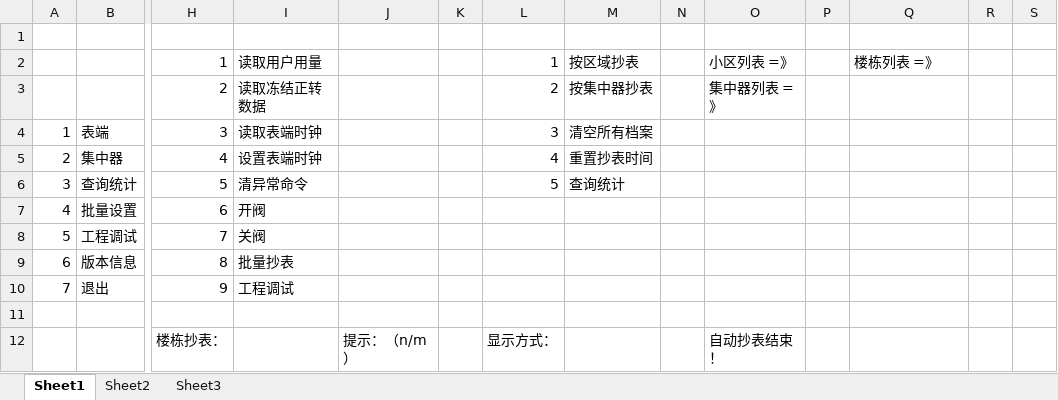
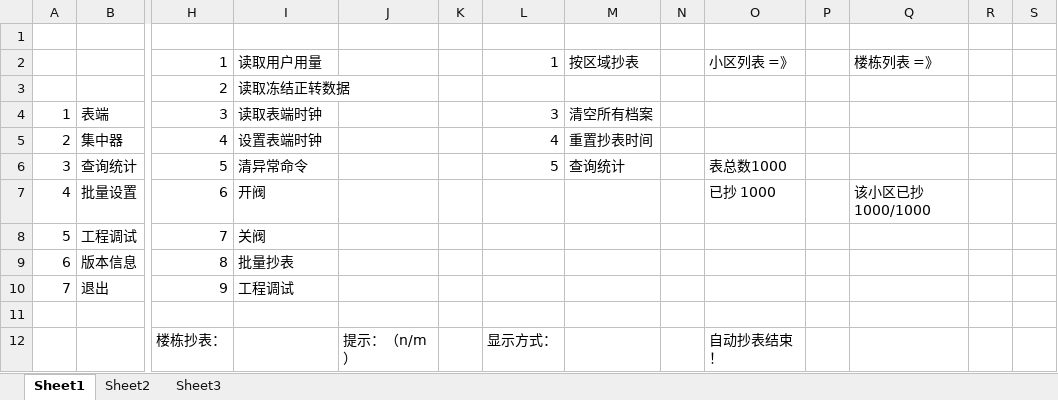
Before and after one commit to l1352025/A380_PDA, an Excel workbook: doc/水表功能列表.xlsx, sheet Sheet1, drawn as a sheet; only a part is shown, gaps mark what is left out; values as stored, in another font and other column widths than the file's, no borders; charts and pictures not drawn; removed rows and columns are numbered as before the commit, all else as after; rows hold the shown columns only; the diff names each change by its address in the sheet, - before the commit and + after, or states it on an @@ line.

```diff
--- a/doc/水表功能列表.xlsx (sheet Sheet1)
+++ b/doc/水表功能列表.xlsx (sheet Sheet1)
-row 3:  |  | 2 | 读取冻结正转数据 |  |  | 2 | 按集中器抄表 |  | 集中器列表 =》
+row 3:  |  | 2 | 读取冻结正转数据
-O6: (empty)
+O6: 表总数1000
-O7: (empty)
+O7: 已抄 1000
-Q7: (empty)
+Q7: 该小区已抄 1000/1000
```
Also changed, not shown: charts or pictures, 3 other files.
